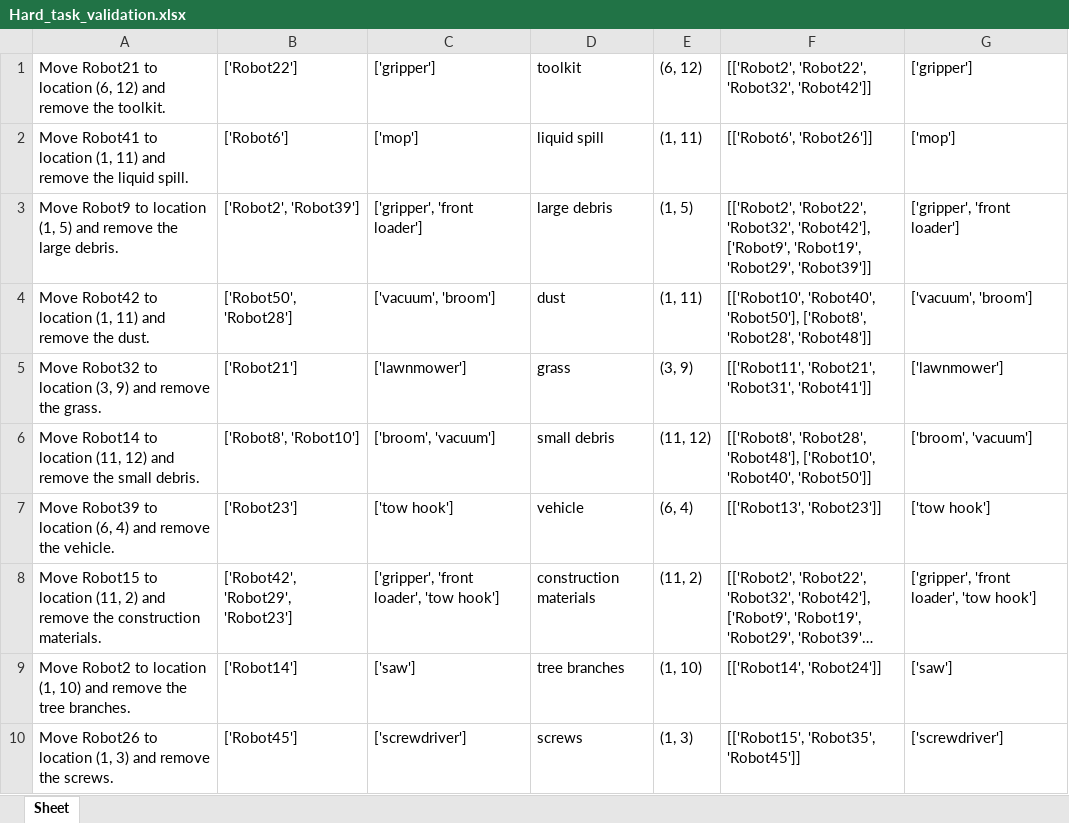
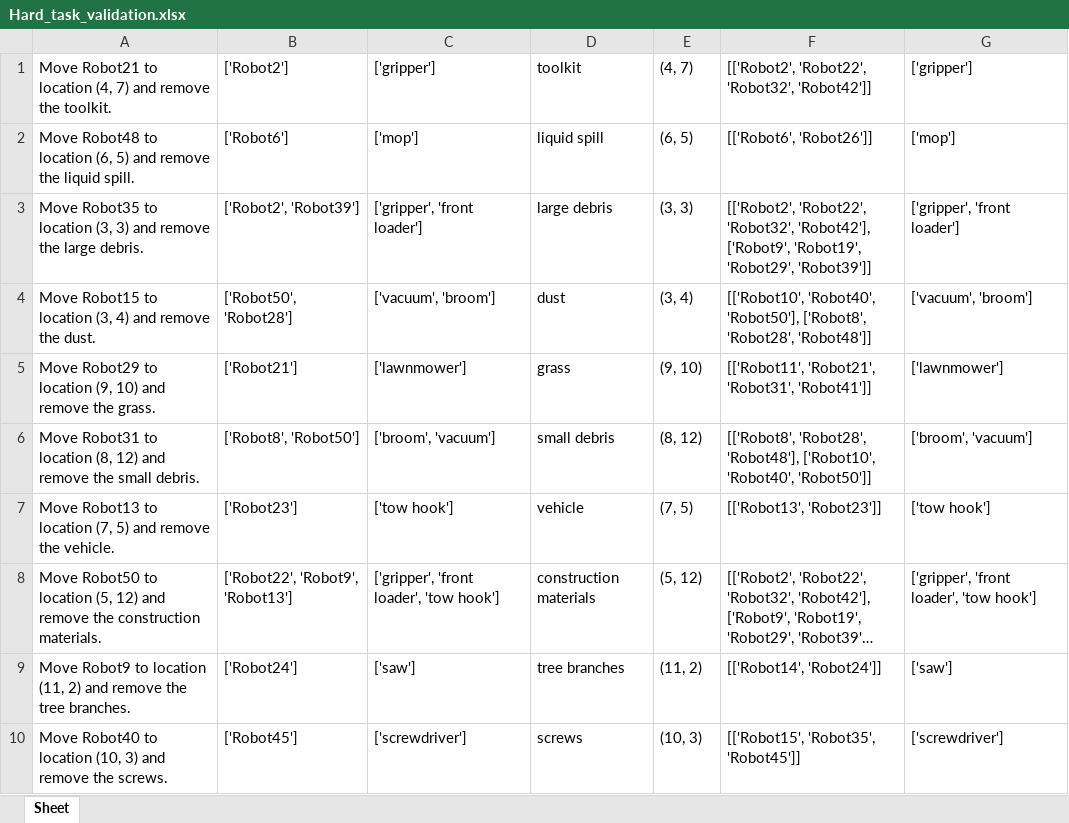
Before and after one commit to FrederikRehhoff/langsmith, an Excel workbook: Results/Hard_task_validation.xlsx, sheet Sheet, drawn as a sheet; long unchanged cells end in …; values as stored, in another font and other column widths than the file's, no borders; the diff names each change by its address in the sheet, - before the commit and + after, or states it on an @@ line.

```diff
--- a/Results/Hard_task_validation.xlsx (sheet Sheet)
+++ b/Results/Hard_task_validation.xlsx (sheet Sheet)
-A1: …to location (6, 12) and remove…
+A1: …to location (4, 7) and remove…
-B1: ['Robot22']
+B1: ['Robot2']
-E1: (6, 12)
+E1: (4, 7)
-A2: Move Robot41 to location (1, 11) and remove…
+A2: Move Robot48 to location (6, 5) and remove…
-E2: (1, 11)
+E2: (6, 5)
-A3: Move Robot9 to location (1, 5) and remove…
+A3: Move Robot35 to location (3, 3) and remove…
-E3: (1, 5)
+E3: (3, 3)
-A4: Move Robot42 to location (1, 11) and remove…
+A4: Move Robot15 to location (3, 4) and remove…
-E4: (1, 11)
+E4: (3, 4)
-A5: Move Robot32 to location (3, 9) and remove…
+A5: Move Robot29 to location (9, 10) and remove…
-E5: (3, 9)
+E5: (9, 10)
-A6: Move Robot14 to location (11, 12) and…
+A6: Move Robot31 to location (8, 12) and…
-B6: ['Robot8', 'Robot10']
+B6: ['Robot8', 'Robot50']
-E6: (11, 12)
+E6: (8, 12)
-A7: Move Robot39 to location (6, 4) and remove…
+A7: Move Robot13 to location (7, 5) and remove…
-E7: (6, 4)
+E7: (7, 5)
-A8: Move Robot15 to location (11, 2) and remove…
+A8: Move Robot50 to location (5, 12) and remove…
-B8: ['Robot42', 'Robot29', 'Robot23']
+B8: ['Robot22', 'Robot9', 'Robot13']
-E8: (11, 2)
+E8: (5, 12)
-A9: Move Robot2 to location (1, 10) and remove…
+A9: Move Robot9 to location (11, 2) and remove…
-B9: ['Robot14']
+B9: ['Robot24']
-E9: (1, 10)
+E9: (11, 2)
-A10: Move Robot26 to location (1, 3) and…
+A10: Move Robot40 to location (10, 3) and…
-E10: (1, 3)
+E10: (10, 3)
```
Also changed, not shown: Results/Raw_output/output_Easy_react.xlsx, Results/Raw_output/output_Hard_react.xlsx, 54 other files.
